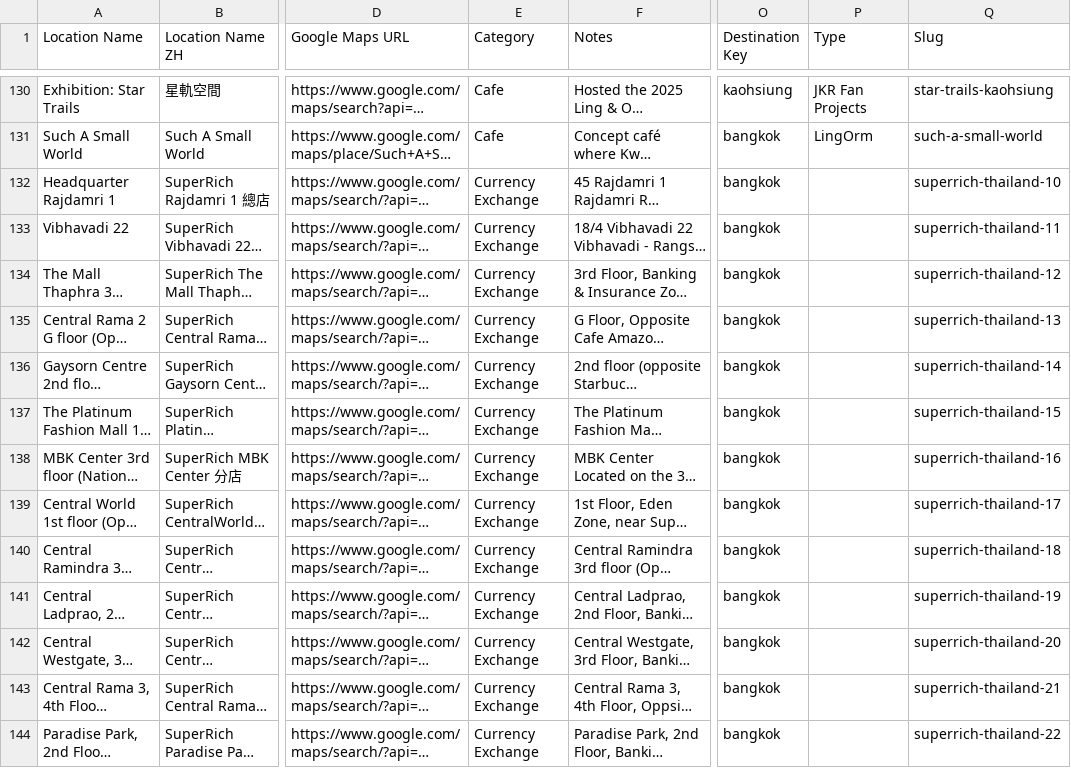
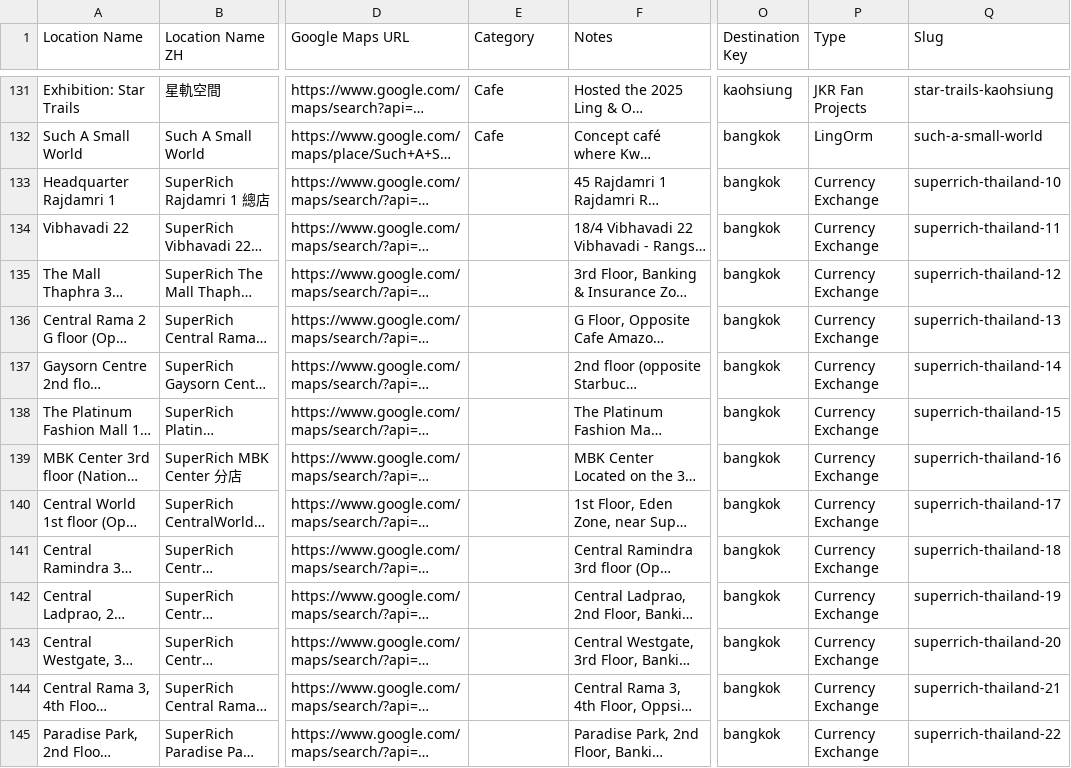
Before and after one commit to ginaz5/lingorm-map, a CSV file: data/locations.csv, drawn as a sheet; only a part is shown, gaps mark what is left out; long unchanged cells end in …; addresses are those after the commit; the diff covers the shown part only; the diff names each change by its address in the sheet, - before the commit and + after, or states it on an @@ line.

```diff
--- a/data/locations.csv
+++ b/data/locations.csv
-E133:E145 (Category): Currency Exchange
+E133:E145 (Category): (empty)
-P133:P145 (Type): (empty)
+P133:P145 (Type): Currency Exchange
```
Also changed, not shown: 3 added rows and 33 edited cells elsewhere in this file, 4 other files.
